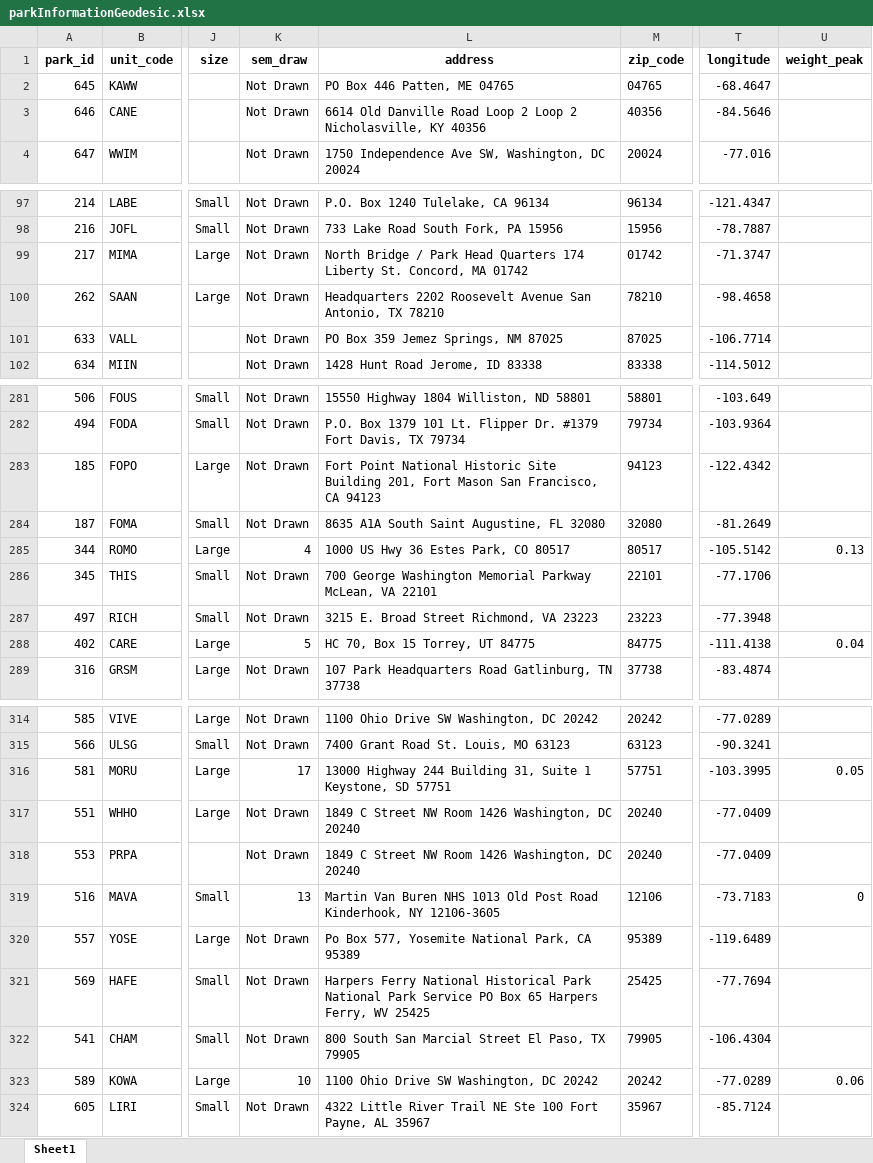
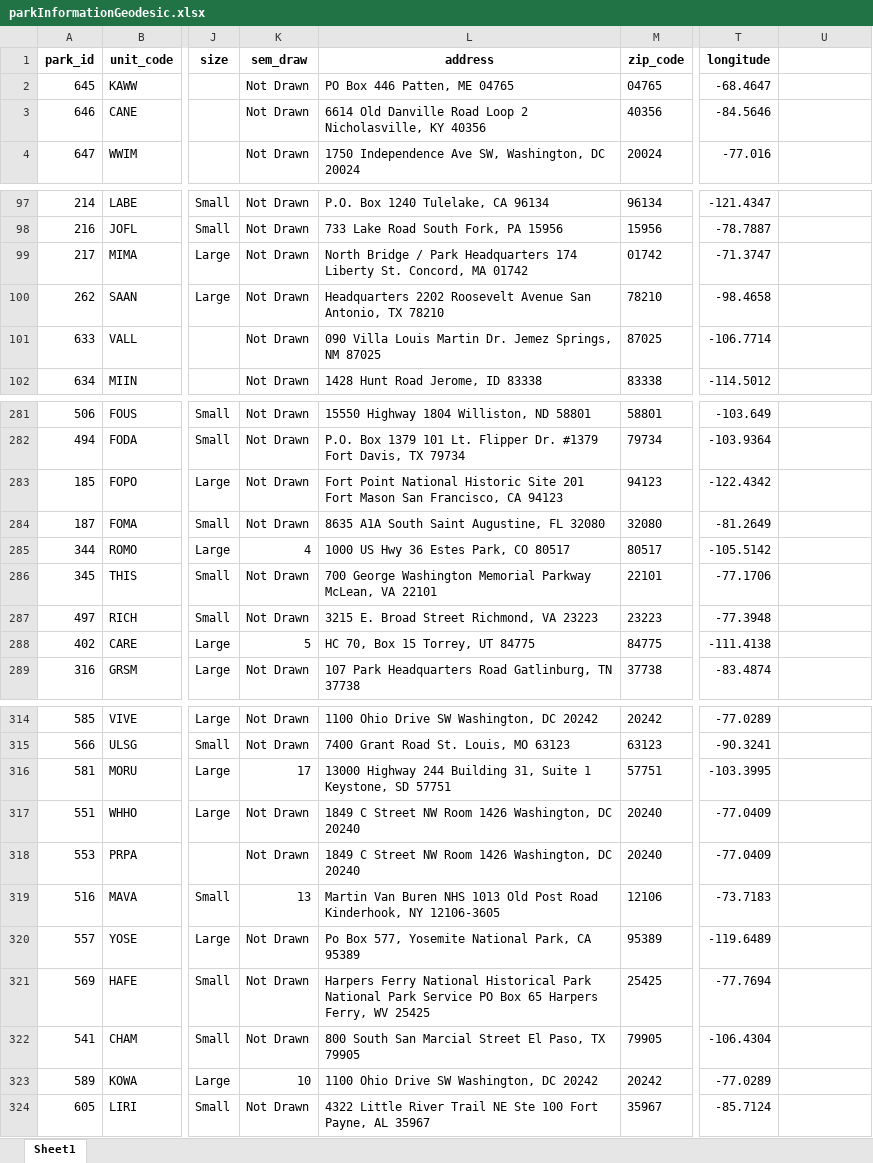
Before and after one commit to austinlackey/nps-sem, an Excel workbook: Data/parkInformationGeodesic.xlsx, sheet Sheet1, drawn as a sheet; only a part is shown, gaps mark what is left out; values as stored, in another font and other column widths than the file's, no borders; the diff covers the shown part only; the diff names each change by its address in the sheet, - before the commit and + after, or states it on an @@ line.

```diff
--- a/Data/parkInformationGeodesic.xlsx (sheet Sheet1)
+++ b/Data/parkInformationGeodesic.xlsx (sheet Sheet1)
-U1: weight_peak
+U1: (empty)
-L3 (address): …Loop 2 Loop 2 Nicholasville, KY…
+L3 (address): …Loop 2 Nicholasville, KY…
-L99 (address): …/ Park Head Quarters 174 Liberty…
+L99 (address): …/ Park Headquarters 174 Liberty…
-L101 (address): PO Box 359 Jemez Springs, NM 87025
+L101 (address): 090 Villa Louis Martin Dr. Jemez Springs, NM 87025
-L283 (address): …Historic Site Building 201, Fort Mason…
+L283 (address): …Historic Site 201 Fort Mason…
-U285: 0.13
+U285: (empty)
-U288: 0.04
+U288: (empty)
-U316: 0.05
+U316: (empty)
-U319: 0
+U319: (empty)
-U323: 0.06
+U323: (empty)
```
Also changed, not shown: 56 edited cells elsewhere in this sheet, 23 other files.
